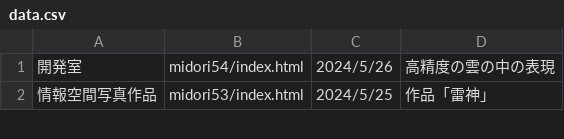
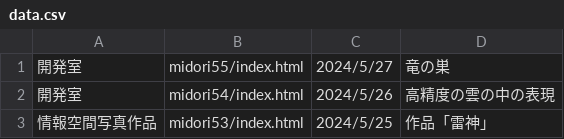
Before and after one commit to yosuke4061/yosuke4061.github.io, a CSV file: data.csv, drawn as a sheet; only a part is shown.

Commit message:
Update data.csv

```diff
--- a/data.csv
+++ b/data.csv
@@ -1 +1,2 @@
+開発室,midori55/index.html,2024/5/27,竜の巣,
 開発室,midori54/index.html,2024/5/26,高精度の雲の中の表現,
```
